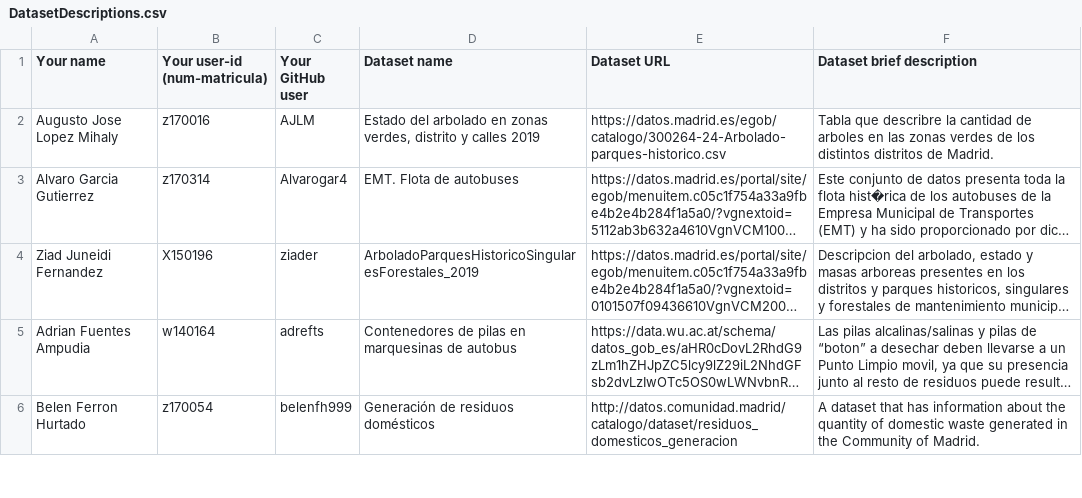
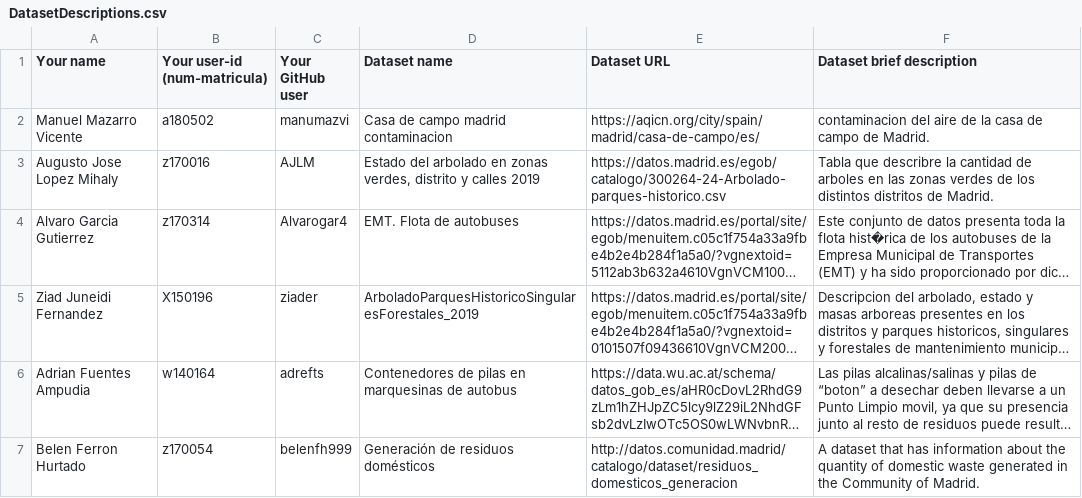
Before and after one commit to FacultadInformatica-LinkedData/Curso2020-2021, a CSV file: Assignment1/DatasetDescriptions.csv, drawn as a sheet; only a part is shown; long unchanged cells end in …; the diff names each change by its address in the sheet, - before the commit and + after, or states it on an @@ line.

Commit message:
Update csv

```diff
--- a/Assignment1/DatasetDescriptions.csv
+++ b/Assignment1/DatasetDescriptions.csv
+row 2: Manuel Mazarro Vicente | a180502 | manumazvi | Casa de campo madrid contaminacion | https://aqicn.org/city/spain/madrid/casa-de-campo/es/ | contaminacion del aire de la casa de campo de Madrid.
```
